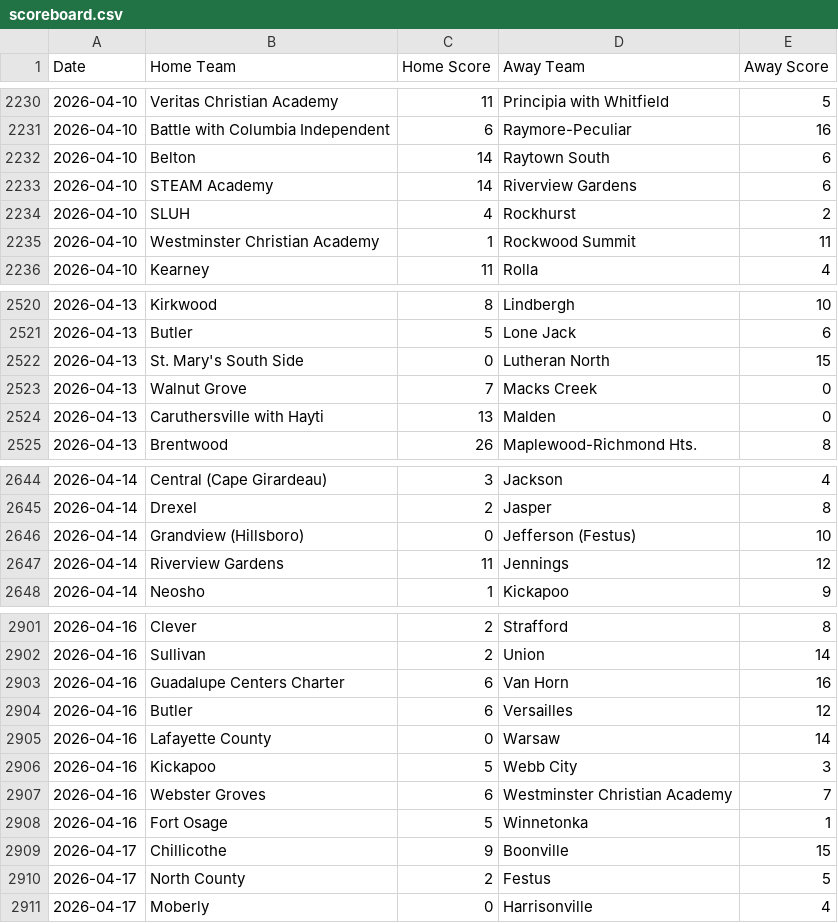
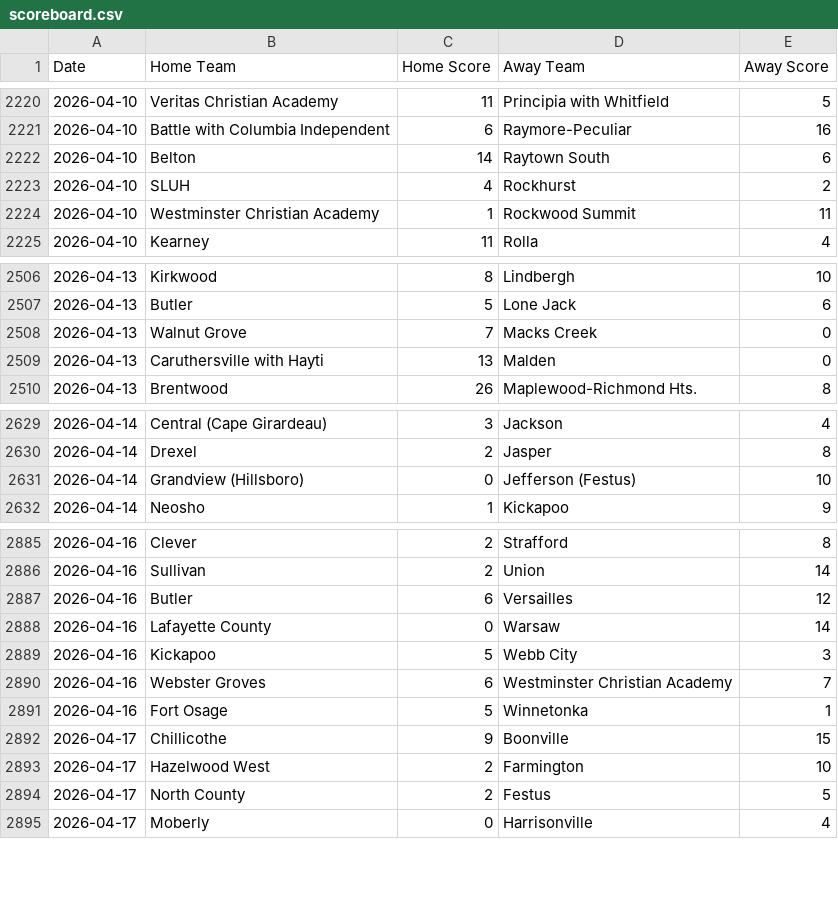
Before and after one commit to AllMOSports/baseball-ratings, a CSV file: scoreboard.csv, drawn as a sheet; only a part is shown, gaps mark what is left out; removed rows and columns are numbered as before the commit, all else as after; the diff covers the shown part only; the diff names each change by its address in the sheet, - before the commit and + after, or states it on an @@ line.

```diff
--- a/scoreboard.csv
+++ b/scoreboard.csv
-row 2233: 2026-04-10 | STEAM Academy | 14 | Riverview Gardens | 6
-row 2522: 2026-04-13 | St. Mary's South Side | 0 | Lutheran North | 15
-row 2647: 2026-04-14 | Riverview Gardens | 11 | Jennings | 12
-row 2903: 2026-04-16 | Guadalupe Centers Charter | 6 | Van Horn | 16
+row 2893: 2026-04-17 | Hazelwood West | 2 | Farmington | 10
```
Also changed, not shown: 13 removed rows elsewhere in this file, 1 other file.
